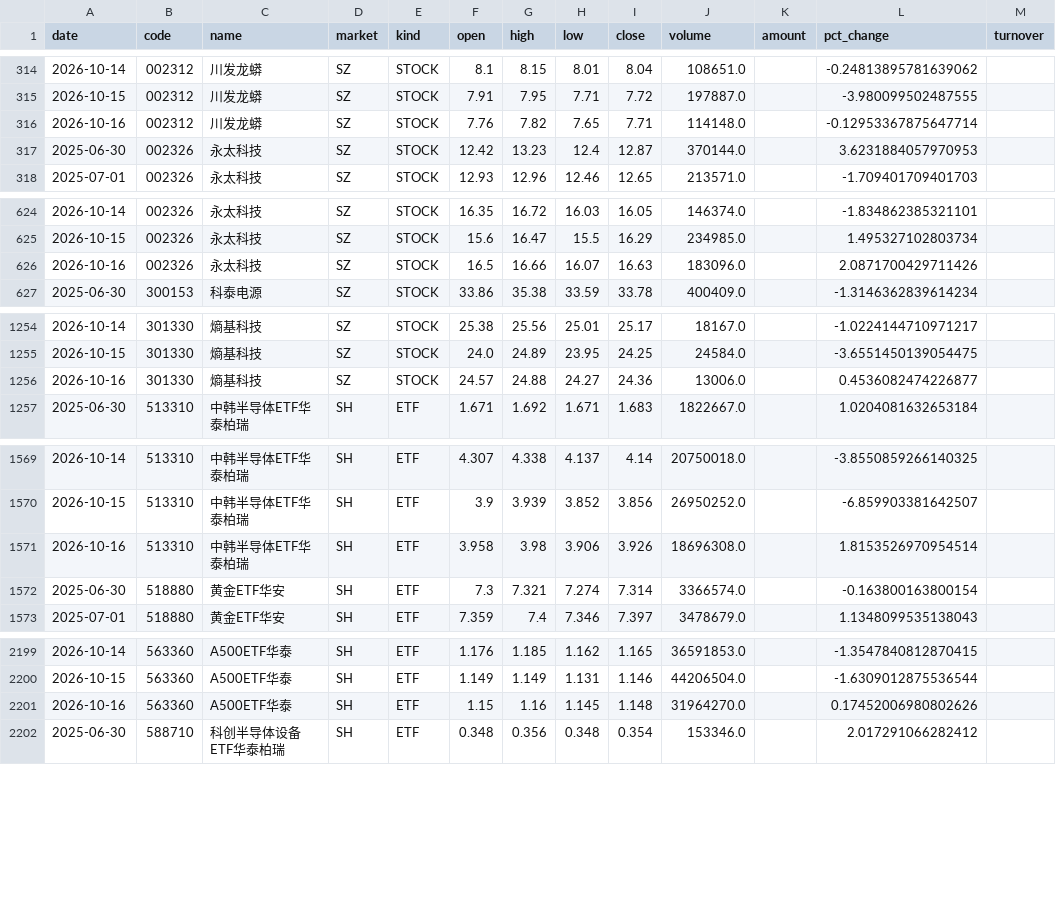
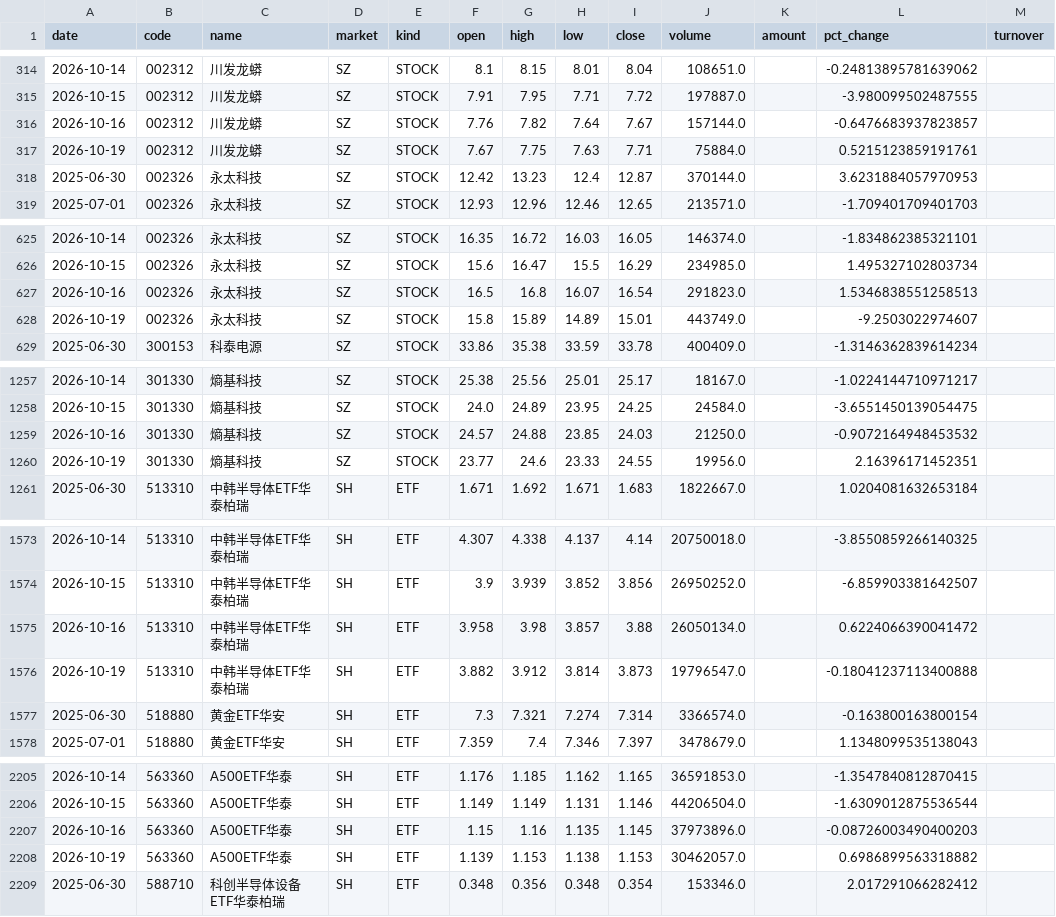
Before and after one commit to teresahblack04-ops/a-share-portfolio-monitor, a CSV file: data/ohlcv.csv, drawn as a sheet; only a part is shown, gaps mark what is left out; the diff covers the shown part only.

```diff
--- a/data/ohlcv.csv
+++ b/data/ohlcv.csv
@@ -315,3 +315,4 @@
 2026-10-15,002312,川发龙蟒,SZ,STOCK,7.91,7.95,7.71,7.72,197887.0,,-3.980099502487555,
-2026-10-16,002312,川发龙蟒,SZ,STOCK,7.76,7.82,7.65,7.71,114148.0,,-0.12953367875647714,
+2026-10-16,002312,川发龙蟒,SZ,STOCK,7.76,7.82,7.64,7.67,157144.0,,-0.6476683937823857,
+2026-10-19,002312,川发龙蟒,SZ,STOCK,7.67,7.75,7.63,7.71,75884.0,,0.5215123859191761,
 2025-06-30,002326,永太科技,SZ,STOCK,12.42,13.23,12.4,12.87,370144.0,,3.6231884057970953,
@@ -625,3 +626,4 @@
 2026-10-15,002326,永太科技,SZ,STOCK,15.6,16.47,15.5,16.29,234985.0,,1.495327102803734,
-2026-10-16,002326,永太科技,SZ,STOCK,16.5,16.66,16.07,16.63,183096.0,,2.0871700429711426,
+2026-10-16,002326,永太科技,SZ,STOCK,16.5,16.8,16.07,16.54,291823.0,,1.5346838551258513,
+2026-10-19,002326,永太科技,SZ,STOCK,15.8,15.89,14.89,15.01,443749.0,,-9.2503022974607,
 2025-06-30,300153,科泰电源,SZ,STOCK,33.86,35.38,33.59,33.78,400409.0,,-1.3146362839614234,
@@ -1255,3 +1258,4 @@
 2026-10-15,301330,熵基科技,SZ,STOCK,24.0,24.89,23.95,24.25,24584.0,,-3.6551450139054475,
-2026-10-16,301330,熵基科技,SZ,STOCK,24.57,24.88,24.27,24.36,13006.0,,0.4536082474226877,
+2026-10-16,301330,熵基科技,SZ,STOCK,24.57,24.88,23.85,24.03,21250.0,,-0.9072164948453532,
+2026-10-19,301330,熵基科技,SZ,STOCK,23.77,24.6,23.33,24.55,19956.0,,2.16396171452351,
 2025-06-30,513310,中韩半导体ETF华泰柏瑞,SH,ETF,1.671,1.692,1.671,1.683,1822667.0,,1.0204081632653184,
@@ -1570,3 +1574,4 @@
 2026-10-15,513310,中韩半导体ETF华泰柏瑞,SH,ETF,3.9,3.939,3.852,3.856,26950252.0,,-6.859903381642507,
-2026-10-16,513310,中韩半导体ETF华泰柏瑞,SH,ETF,3.958,3.98,3.906,3.926,18696308.0,,1.8153526970954514,
+2026-10-16,513310,中韩半导体ETF华泰柏瑞,SH,ETF,3.958,3.98,3.857,3.88,26050134.0,,0.6224066390041472,
+2026-10-19,513310,中韩半导体ETF华泰柏瑞,SH,ETF,3.882,3.912,3.814,3.873,19796547.0,,-0.18041237113400888,
 2025-06-30,518880,黄金ETF华安,SH,ETF,7.3,7.321,7.274,7.314,3366574.0,,-0.163800163800154,
@@ -2200,3 +2206,4 @@
 2026-10-15,563360,A500ETF华泰,SH,ETF,1.149,1.149,1.131,1.146,44206504.0,,-1.6309012875536544,
-2026-10-16,563360,A500ETF华泰,SH,ETF,1.15,1.16,1.145,1.148,31964270.0,,0.17452006980802626,
+2026-10-16,563360,A500ETF华泰,SH,ETF,1.15,1.16,1.135,1.145,37973896.0,,-0.08726003490400203,
+2026-10-19,563360,A500ETF华泰,SH,ETF,1.139,1.153,1.138,1.153,30462057.0,,0.6986899563318882,
 2025-06-30,588710,科创半导体设备ETF华泰柏瑞,SH,ETF,0.348,0.356,0.348,0.354,153346.0,,2.017291066282412,
```
Also changed, not shown: 3 added rows and 14 edited cells elsewhere in this file, output/risk_dashboard.csv, output/technical_report.csv, 3 other files.
